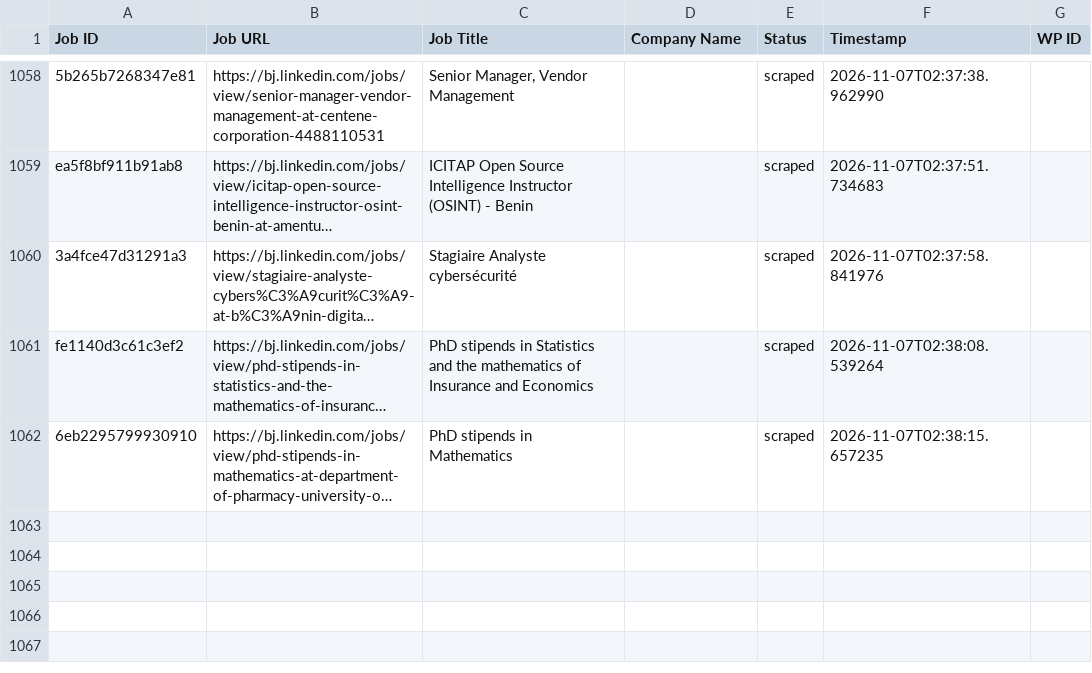
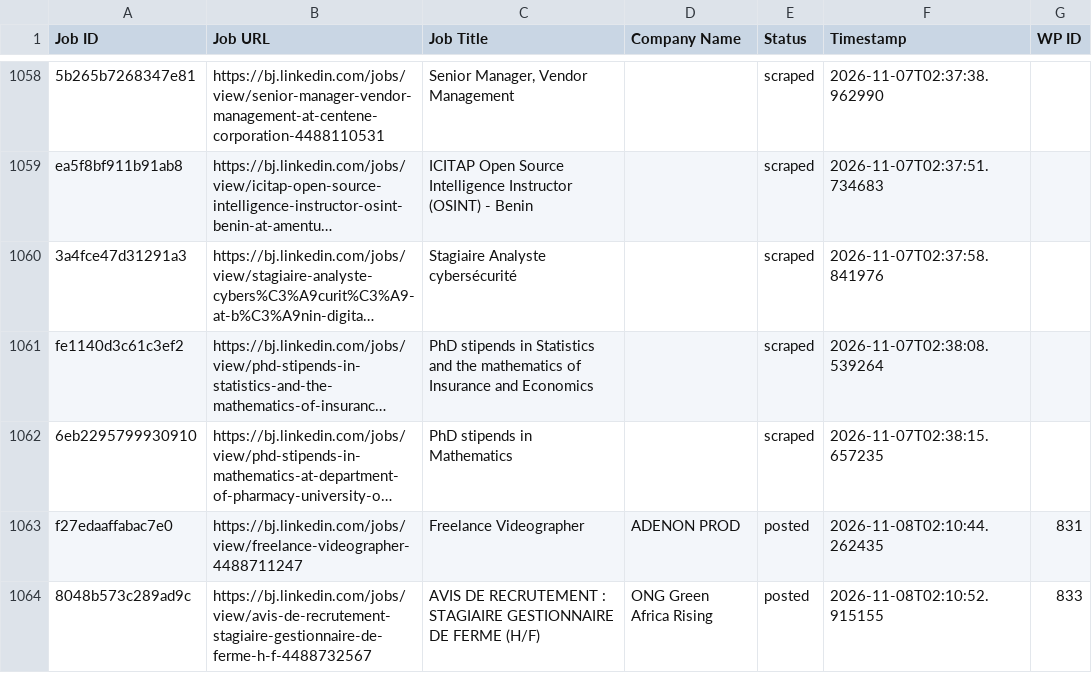
Before and after one commit to mimusdesign/bj, a CSV file: processed_jobs.csv, drawn as a sheet; only a part is shown, gaps mark what is left out; long unchanged cells end in …; the diff names each change by its address in the sheet, - before the commit and + after, or states it on an @@ line.

```diff
--- a/processed_jobs.csv
+++ b/processed_jobs.csv
+row 1063: f27edaaffabac7e0 | https://bj.linkedin.com/jobs/view/freelance-videographer-4488711247 | Freelance Videographer | ADENON PROD | posted | 2026-11-08T02:10:44.262435 | 831
+row 1064: 8048b573c289ad9c | https://bj.linkedin.com/jobs/view/avis-de-recrutement-stagiaire-gestionnaire-de-ferme-h-f-4488732567 | AVIS DE RECRUTEMENT : STAGIAIRE GESTIONNAIRE DE FERME (H/F) | ONG Green Africa Rising | posted | 2026-11-08T02:10:52.915155 | 833
```
